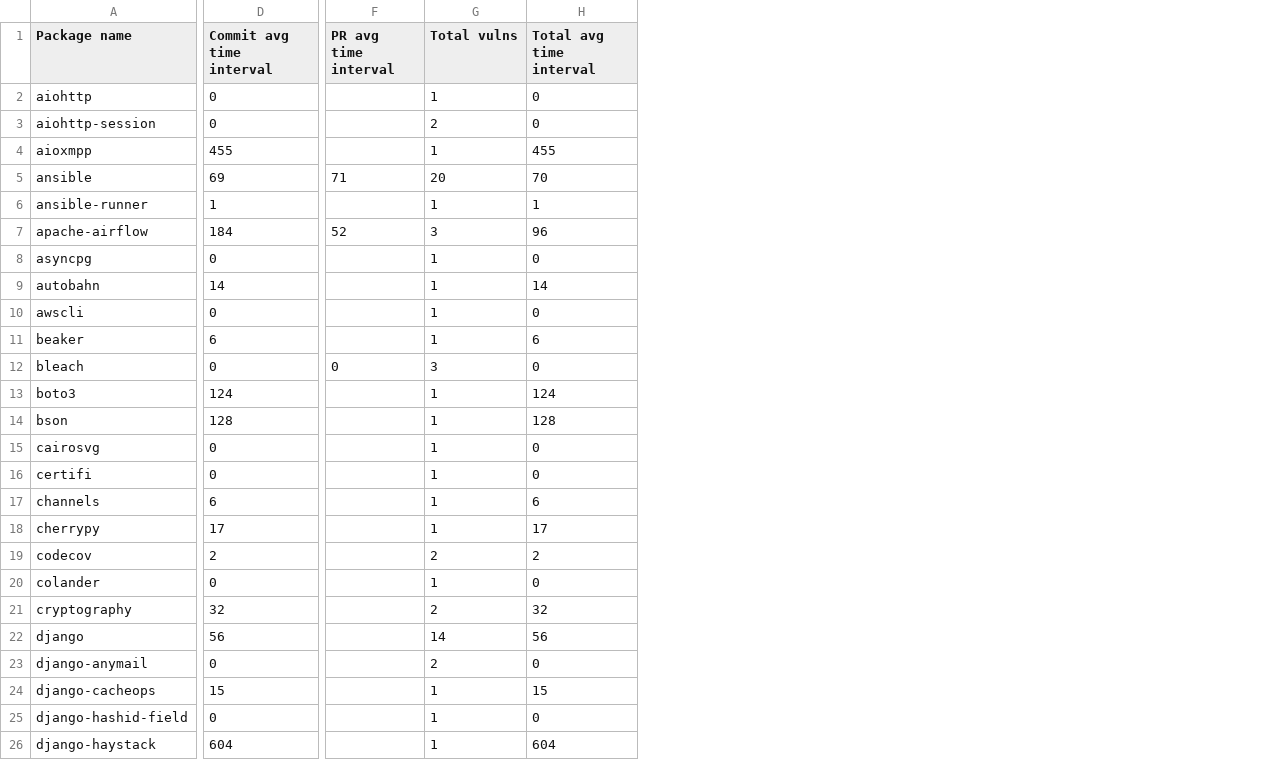
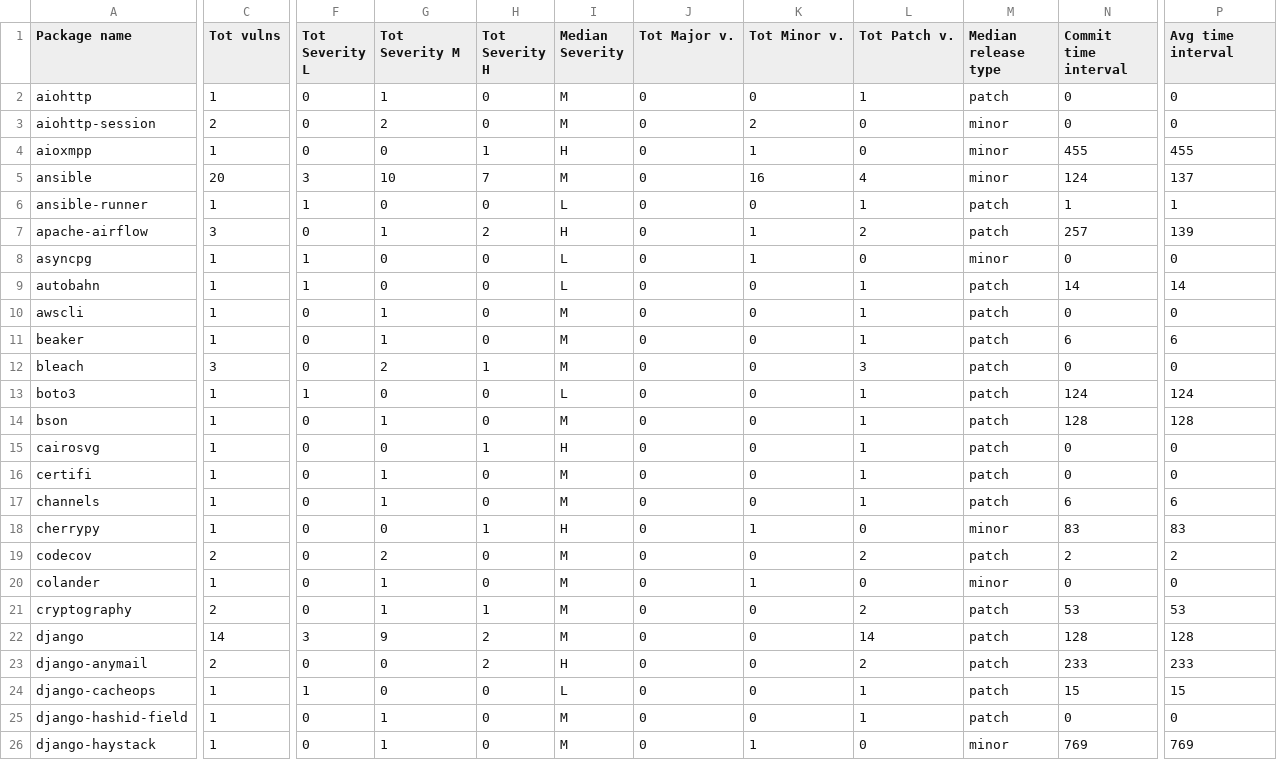
Before and after one commit to simonepirocca/py2src, a CSV file: output/vulns_final.csv, drawn as a sheet; only a part is shown, gaps mark what is left out; removed rows and columns are numbered as before the commit, all else as after; the diff covers the shown part only; the diff names each change by its address in the sheet, - before the commit and + after, or states it on an @@ line.

Commit message:
Change scripts to consider only official releases

```diff
--- a/output/vulns_final.csv
+++ b/output/vulns_final.csv
+column C (Tot vulns), rows 2-26: 1 | 2 | 1 | 20 | 1 | 3 | 1 | 1 | 1 | 1 | 3 | 1 | 1 | 1 | 1 | 1 | 1 | 2 | 1 | 2 | 14 | 2 | 1 | 1 | 1
-column D (Commit avg time interval), rows 2-26: 0 | 0 | 455 | 69 | 1 | 184 | 0 | 14 | 0 | 6 | 0 | 124 | 128 | 0 | 0 | 6 | 17 | 2 | 0 | 32 | 56 | 0 | 15 | 0 | 604
-column F (PR avg time interval), rows 5-12: 71 |  | 52 |  |  |  |  | 0
+column F (Tot Severity L), rows 2-26: 0 | 0 | 0 | 3 | 1 | 0 | 1 | 1 | 0 | 0 | 0 | 1 | 0 | 0 | 0 | 0 | 0 | 0 | 0 | 0 | 3 | 0 | 1 | 0 | 0
+column H (Tot Severity H), rows 2-26: 0 | 0 | 1 | 7 | 0 | 2 | 0 | 0 | 0 | 0 | 1 | 0 | 0 | 1 | 0 | 0 | 1 | 0 | 0 | 1 | 2 | 2 | 0 | 0 | 0
+column I (Median Severity), rows 2-26: M | M | H | M | L | H | L | L | M | M | M | L | M | H | M | M | H | M | M | M | M | H | L | M | M
+column J (Tot Major v.), rows 2-26: all 0
+column K (Tot Minor v.), rows 2-26: 0 | 2 | 1 | 16 | 0 | 1 | 1 | 0 | 0 | 0 | 0 | 0 | 0 | 0 | 0 | 0 | 1 | 0 | 1 | 0 | 0 | 0 | 0 | 0 | 1
+column L (Tot Patch v.), rows 2-26: 1 | 0 | 0 | 4 | 1 | 2 | 0 | 1 | 1 | 1 | 3 | 1 | 1 | 1 | 1 | 1 | 0 | 2 | 0 | 2 | 14 | 2 | 1 | 1 | 0
+column M (Median release type), rows 2-26: patch | minor | minor | minor | patch | patch | minor | patch | patch | patch | patch | patch | patch | patch | patch | patch | minor | patch | minor | patch | patch | patch | patch | patch | minor
+column N (Commit time interval), rows 2-26: 0 | 0 | 455 | 124 | 1 | 257 | 0 | 14 | 0 | 6 | 0 | 124 | 128 | 0 | 0 | 6 | 83 | 2 | 0 | 53 | 128 | 233 | 15 | 0 | 769
-G1: Total vulns
+G1: Tot Severity M
-P1: Total avg time interval
+P1: Avg time interval
-G4 (Tot Severity M): 1
+G4 (Tot Severity M): 0
-G5 (Tot Severity M): 20
+G5 (Tot Severity M): 10
-P5 (Avg time interval): 70
+P5 (Avg time interval): 137
-G6 (Tot Severity M): 1
+G6 (Tot Severity M): 0
-G7 (Tot Severity M): 3
+G7 (Tot Severity M): 1
-P7 (Avg time interval): 96
+P7 (Avg time interval): 139
-G8:G9 (Tot Severity M): 1
+G8:G9 (Tot Severity M): 0
-G12 (Tot Severity M): 3
+G12 (Tot Severity M): 2
-G13 (Tot Severity M): 1
+G13 (Tot Severity M): 0
-G15 (Tot Severity M): 1
+G15 (Tot Severity M): 0
-G18 (Tot Severity M): 1
+G18 (Tot Severity M): 0
-P18 (Avg time interval): 17
+P18 (Avg time interval): 83
-G21 (Tot Severity M): 2
+G21 (Tot Severity M): 1
-P21 (Avg time interval): 32
+P21 (Avg time interval): 53
-G22 (Tot Severity M): 14
+G22 (Tot Severity M): 9
-P22 (Avg time interval): 56
+P22 (Avg time interval): 128
-G23 (Tot Severity M): 2
+G23 (Tot Severity M): 0
-P23 (Avg time interval): 0
+P23 (Avg time interval): 233
-G24 (Tot Severity M): 1
+G24 (Tot Severity M): 0
-P26 (Avg time interval): 604
+P26 (Avg time interval): 769
```
Also changed, not shown: 3 removed rows, 1 added column and 64 edited cells elsewhere in this file, output/vulns_output/commit_vulns_time_interval.csv, output/vulns_output/final_packages_time_intervals.csv, 33 other files.
